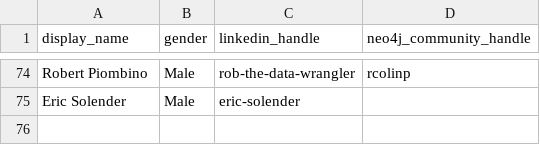
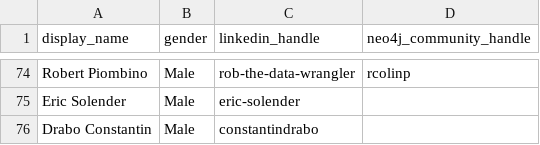
Before and after one commit to adriens/neo4j-ninjas, a CSV file: data/social-accounts.csv, drawn as a sheet; only a part is shown, gaps mark what is left out; the diff names each change by its address in the sheet, - before the commit and + after, or states it on an @@ line.

Commit message:
Update social-accounts.csv

```diff
--- a/data/social-accounts.csv
+++ b/data/social-accounts.csv
+row 76: Drabo Constantin | Male | constantindrabo
```
